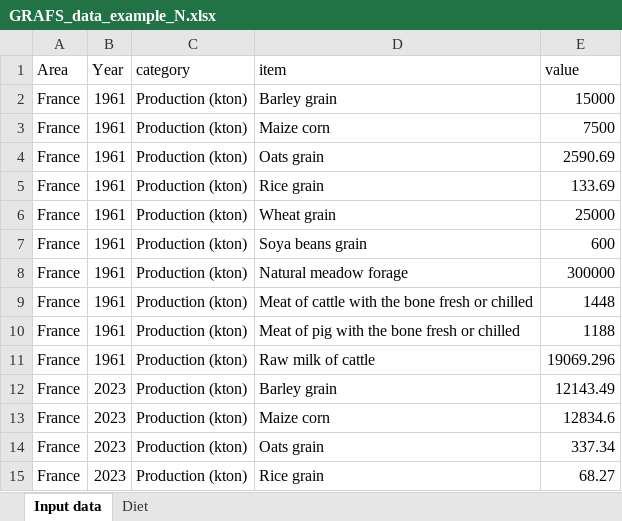
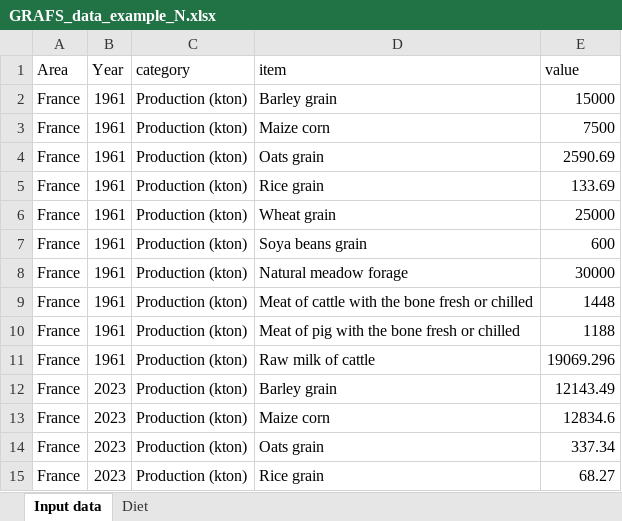
Before and after one commit to AdrienFausteGay/GRAFS-E, an Excel workbook: example/GRAFS_data_example_N.xlsx, sheet Input data, drawn as a sheet; only a part is shown; values as stored, in another font and other column widths than the file's, no borders; table styles not drawn; the diff names each change by its address in the sheet, - before the commit and + after, or states it on an @@ line.

```diff
--- a/example/GRAFS_data_example_N.xlsx (sheet Input data)
+++ b/example/GRAFS_data_example_N.xlsx (sheet Input data)
-E8 (value): 300000
+E8 (value): 30000
```
Also changed, not shown: example/GRAFS_project_example_N.xlsx, 12 other files.
